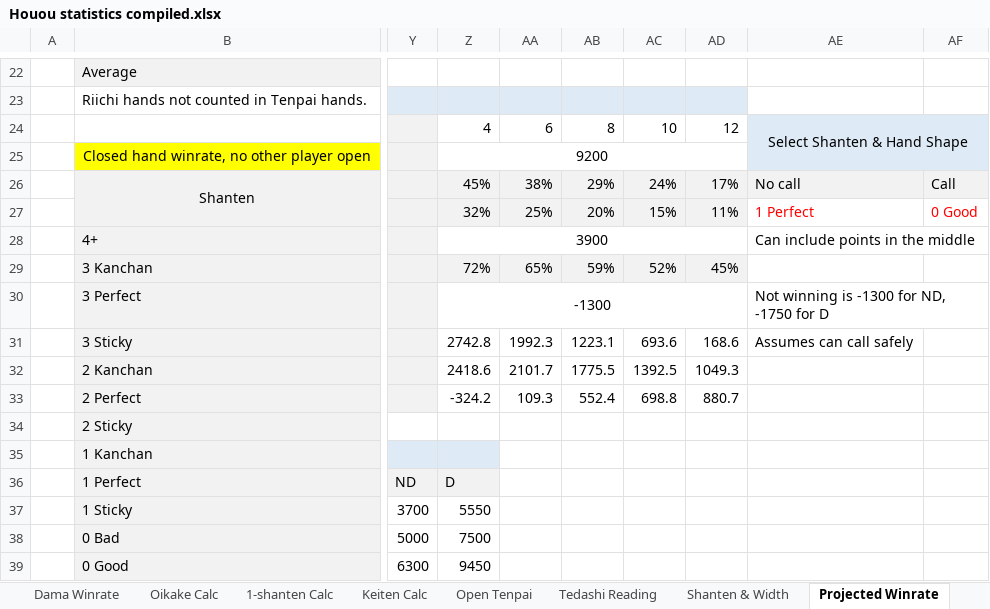
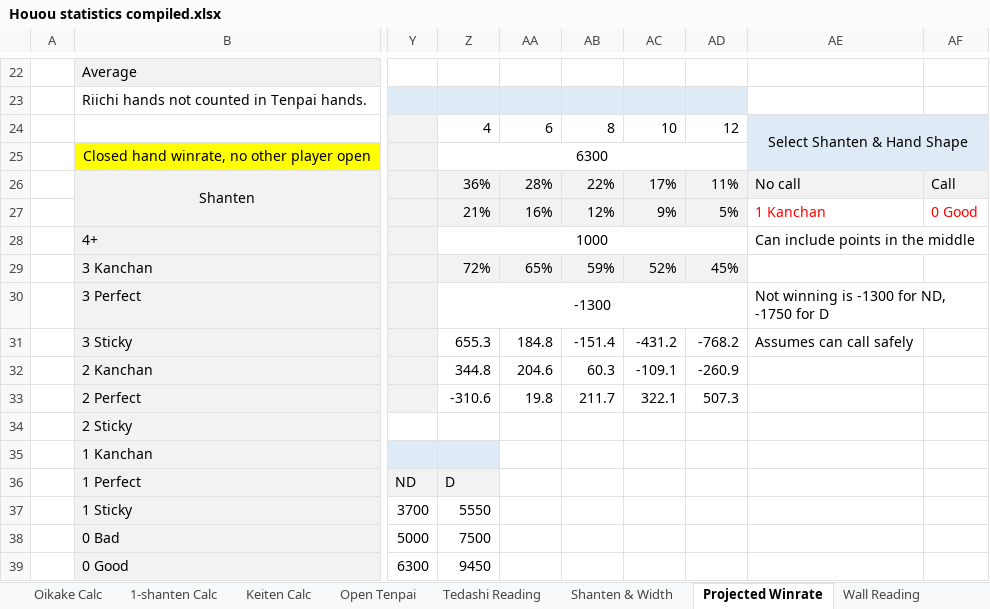
Before and after one commit to chienshyong/houou-statistics, an Excel workbook: Houou statistics compiled.xlsx, sheet Projected Winrate, drawn as a sheet; only a part is shown, gaps mark what is left out; values as stored, in another font and other column widths than the file's, no borders; conditional formats not drawn; the diff names each change by its address in the sheet, - before the commit and + after, or states it on an @@ line.

Commit message:
Riichi & Dama Winrate

```diff
--- a/Houou statistics compiled.xlsx (sheet Projected Winrate)
+++ b/Houou statistics compiled.xlsx (sheet Projected Winrate)
-Z25: 9200
+Z25: 6300
-Z26: 45%
+Z26: 36%
-AA26: 38%
+AA26: 28%
-AB26: 29%
+AB26: 22%
-AC26: 24%
+AC26: 17%
-AD26: 17%
+AD26: 11%
-Z27: 32%
+Z27: 21%
-AA27: 25%
+AA27: 16%
-AB27: 20%
+AB27: 12%
-AC27: 15%
+AC27: 9%
-AD27: 11%
+AD27: 5%
-AE27: 1 Perfect
+AE27: 1 Kanchan
-Z28: 3900
+Z28: 1000
-Z31: 2742.8
+Z31: 655.3
-AA31: 1992.3
+AA31: 184.8
-AB31: 1223.1
+AB31: -151.4
-AC31: 693.6
+AC31: -431.2
-AD31: 168.6
+AD31: -768.2
-Z32: 2418.6
+Z32: 344.8
-AA32: 2101.7
+AA32: 204.6
-AB32: 1775.5
+AB32: 60.3
-AC32: 1392.5
+AC32: -109.1
-AD32: 1049.3
+AD32: -260.9
-Z33: -324.2
+Z33: -310.6
-AA33: 109.3
+AA33: 19.8
-AB33: 552.4
+AB33: 211.7
-AC33: 698.8
+AC33: 322.1
-AD33: 880.7
+AD33: 507.3
```
Also changed, not shown: sheet Riichi Winrate, sheet Dama Winrate, sheet Riichi Hand, sheet Riichi Tile, sheet 1-shanten Calc, sheet Wall Reading, 2 more sheets, other sheet tabs, formulas that keep their value, 10 other files.
